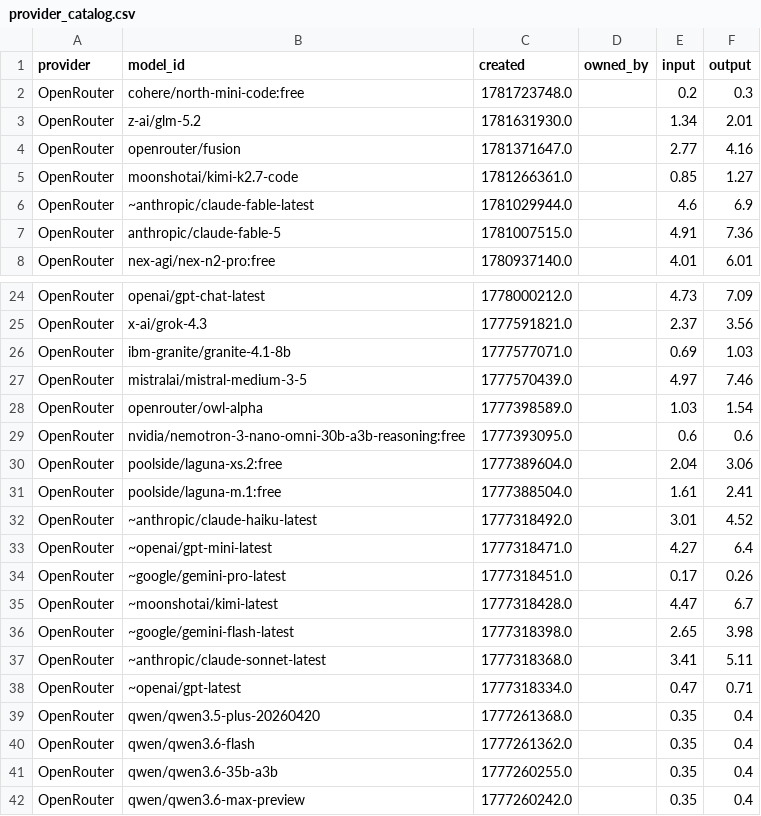
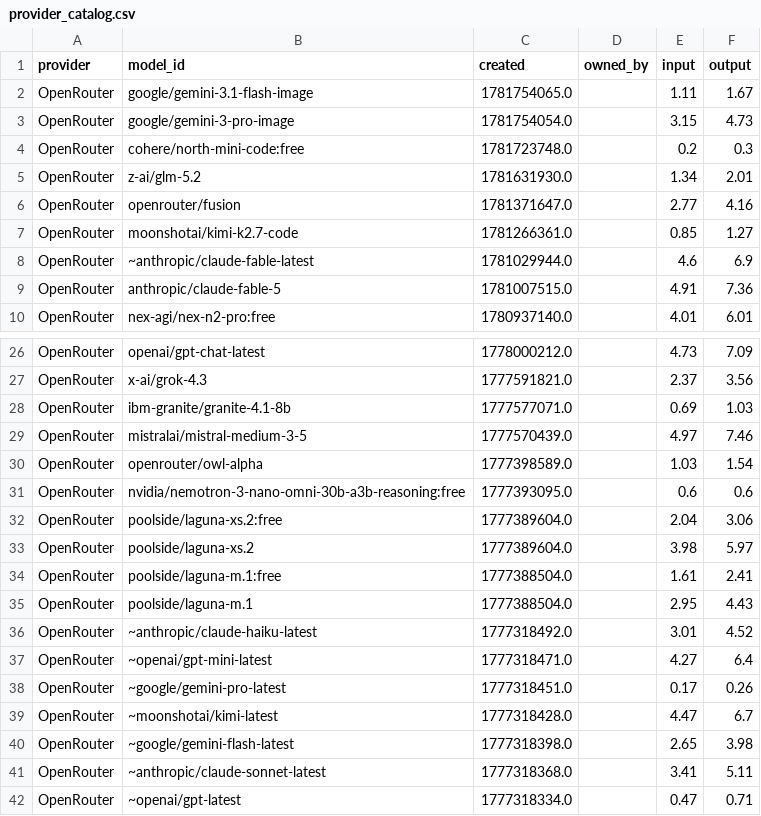
Before and after one commit to Ajithkelangath/ModelRadar-AI, a CSV file: data/provider_catalog.csv, drawn as a sheet; only a part is shown, gaps mark what is left out; the shorter side is filled out with more unchanged rows.

```diff
--- a/data/provider_catalog.csv
+++ b/data/provider_catalog.csv
@@ -1,2 +1,4 @@
 provider,model_id,created,owned_by,input,output
+OpenRouter,google/gemini-3.1-flash-image,1781754065.0,,1.11,1.67
+OpenRouter,google/gemini-3-pro-image,1781754054.0,,3.15,4.73
 OpenRouter,cohere/north-mini-code:free,1781723748.0,,0.2,0.3
@@ -30,3 +32,5 @@ OpenRouter,nvidia/nemotron-3-nano-omni-30b-a3b-reasoning:free,1777393095.0,,0.6,
 OpenRouter,poolside/laguna-xs.2:free,1777389604.0,,2.04,3.06
+OpenRouter,poolside/laguna-xs.2,1777389604.0,,3.98,5.97
 OpenRouter,poolside/laguna-m.1:free,1777388504.0,,1.61,2.41
+OpenRouter,poolside/laguna-m.1,1777388504.0,,2.95,4.43
 OpenRouter,~anthropic/claude-haiku-latest,1777318492.0,,3.01,4.52
```
Also changed, not shown: data/benchmark_results.csv, data/model_rankings.csv, 1 other file.
